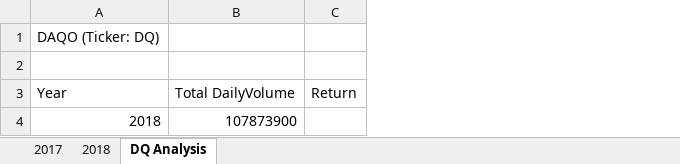
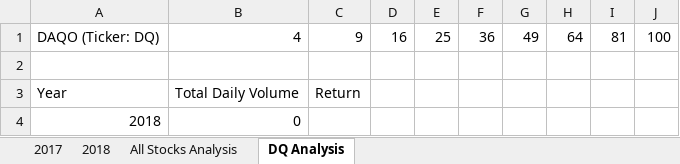
Before and after one commit to vserwornu/stock_analysis, an Excel workbook: green_stocks.xlsm, sheet DQ Analysis, drawn as a sheet; values as stored, in another font and other column widths than the file's, no borders; removed rows and columns are numbered as before the commit, all else as after; the diff names each change by its address in the sheet, - before the commit and + after, or states it on an @@ line.

Commit message:
Add files via upload

```diff
--- a/green_stocks.xlsm (sheet DQ Analysis)
+++ b/green_stocks.xlsm (sheet DQ Analysis)
+sheet tab: All Stocks Analysis
-column B, rows 3-4: Total DailyVolume | 107873900
+column B, rows 1-4: 4 |  | Total Daily Volume | 0
+column D, row 1: 16
+column E, row 1: 25
+column F, row 1: 36
+column G, row 1: 49
+column H, row 1: 64
+column I, row 1: 81
+column J, row 1: 100
-C1: (empty)
+C1: 9
```
